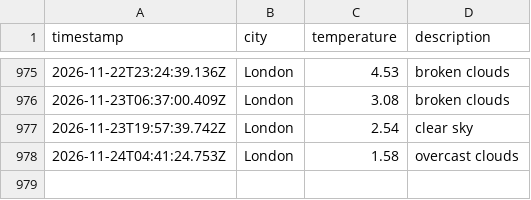
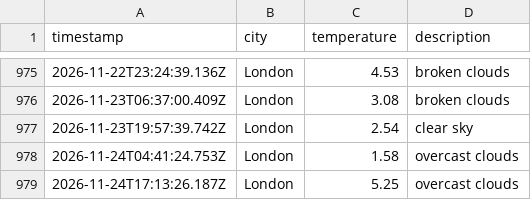
Before and after one commit to ArshaanSindhwani/Weather-DataOps-Pipeline, a CSV file: data/weather_log.csv, drawn as a sheet; only a part is shown, gaps mark what is left out; the diff names each change by its address in the sheet, - before the commit and + after, or states it on an @@ line.

```diff
--- a/data/weather_log.csv
+++ b/data/weather_log.csv
+row 979: 2026-11-24T17:13:26.187Z | London | 5.25 | overcast clouds
```
Also changed, not shown: 1 other file.
